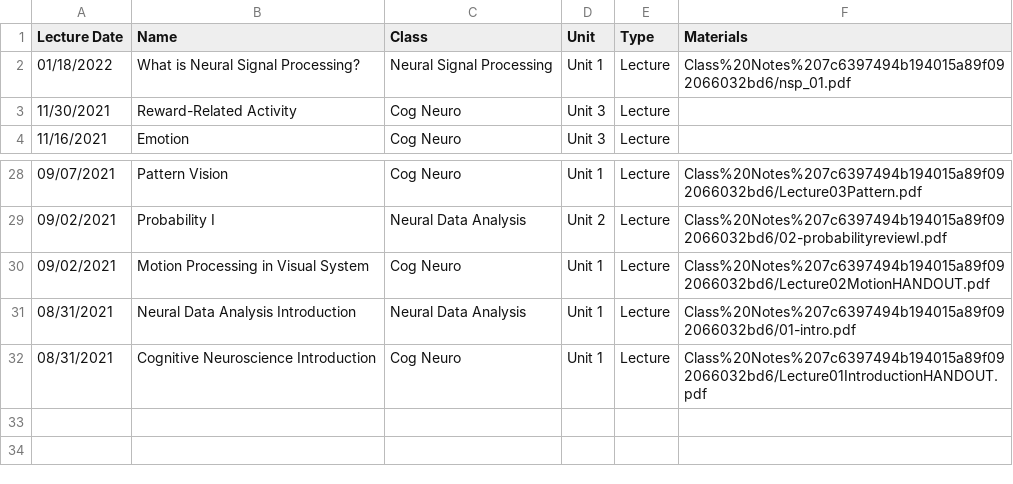
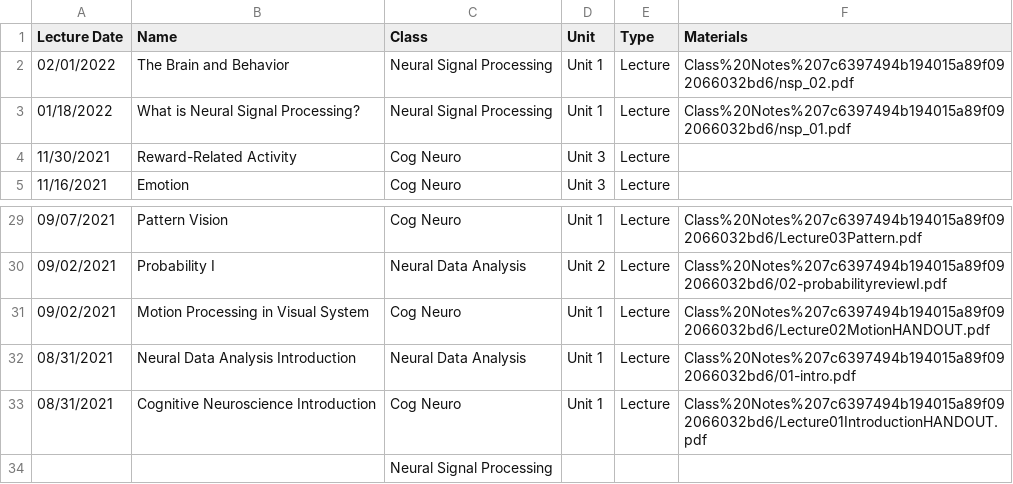
Before and after one commit to kendranoneman/Notion-Backup, a CSV file: markdown/Class Notes 7c6397494b194015a89f092066032bd6.csv, drawn as a sheet; only a part is shown, gaps mark what is left out.

```diff
--- a/markdown/Class Notes 7c6397494b194015a89f092066032bd6.csv
+++ b/markdown/Class Notes 7c6397494b194015a89f092066032bd6.csv
@@ -1,2 +1,3 @@
 Lecture Date,Name,Class,Unit,Type,Materials
+02/01/2022,The Brain and Behavior,Neural Signal Processing,Unit 1,Lecture,Class%20Notes%207c6397494b194015a89f092066032bd6/nsp_02.pdf
 01/18/2022,What is Neural Signal Processing?,Neural Signal Processing,Unit 1,Lecture,Class%20Notes%207c6397494b194015a89f092066032bd6/nsp_01.pdf
@@ -32 +33,2 @@
 08/31/2021,Cognitive Neuroscience Introduction,Cog Neuro,Unit 1,Lecture,Class%20Notes%207c6397494b194015a89f092066032bd6/Lecture01IntroductionHANDOUT.pdf
+,,Neural Signal Processing,,,
```
Also changed, not shown: markdown/Track Planning a945ceacce8f46a4ba042e97b4403421/Calendar 47bfb9d17b9d4af1b8161040c42974fb.csv, 8 other files.
